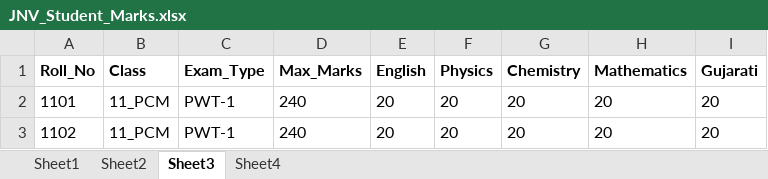
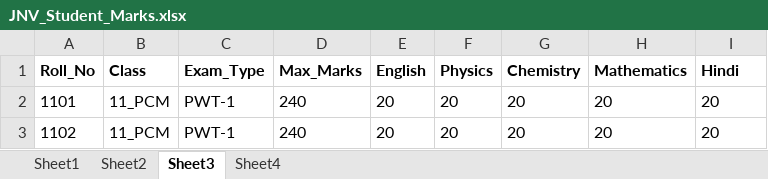
Before and after one commit to jnvchhotaudepur2024-byte/jnv-chhotaudepur-portal, an Excel workbook: JNV_Student_Marks.xlsx, sheet Sheet3, drawn as a sheet; values as stored, in another font and other column widths than the file's, no borders; the diff names each change by its address in the sheet, - before the commit and + after, or states it on an @@ line.

```diff
--- a/JNV_Student_Marks.xlsx (sheet Sheet3)
+++ b/JNV_Student_Marks.xlsx (sheet Sheet3)
-I1: Gujarati
+I1: Hindi
```
Also changed, not shown: sheet Sheet4, sheet Sheet1.
